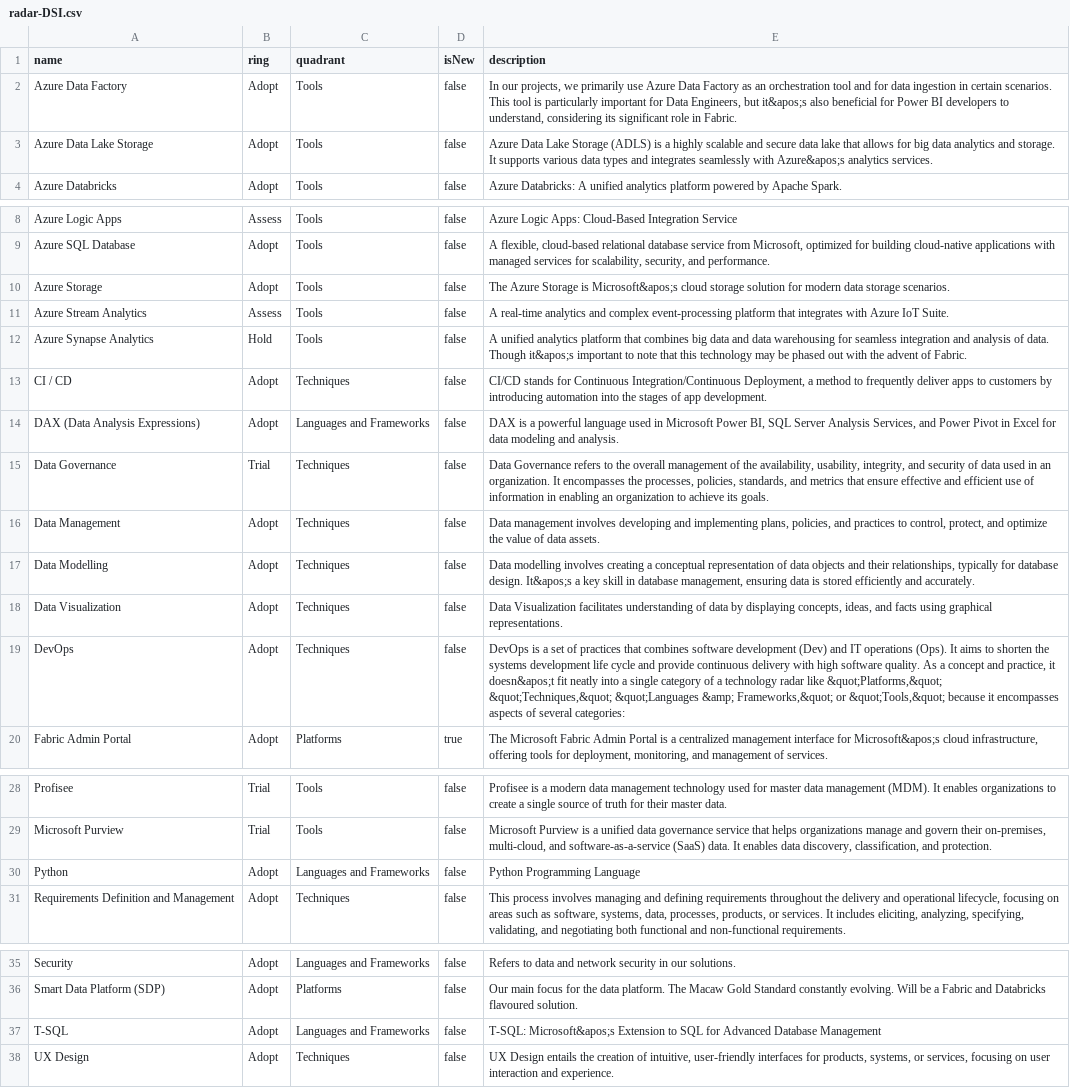
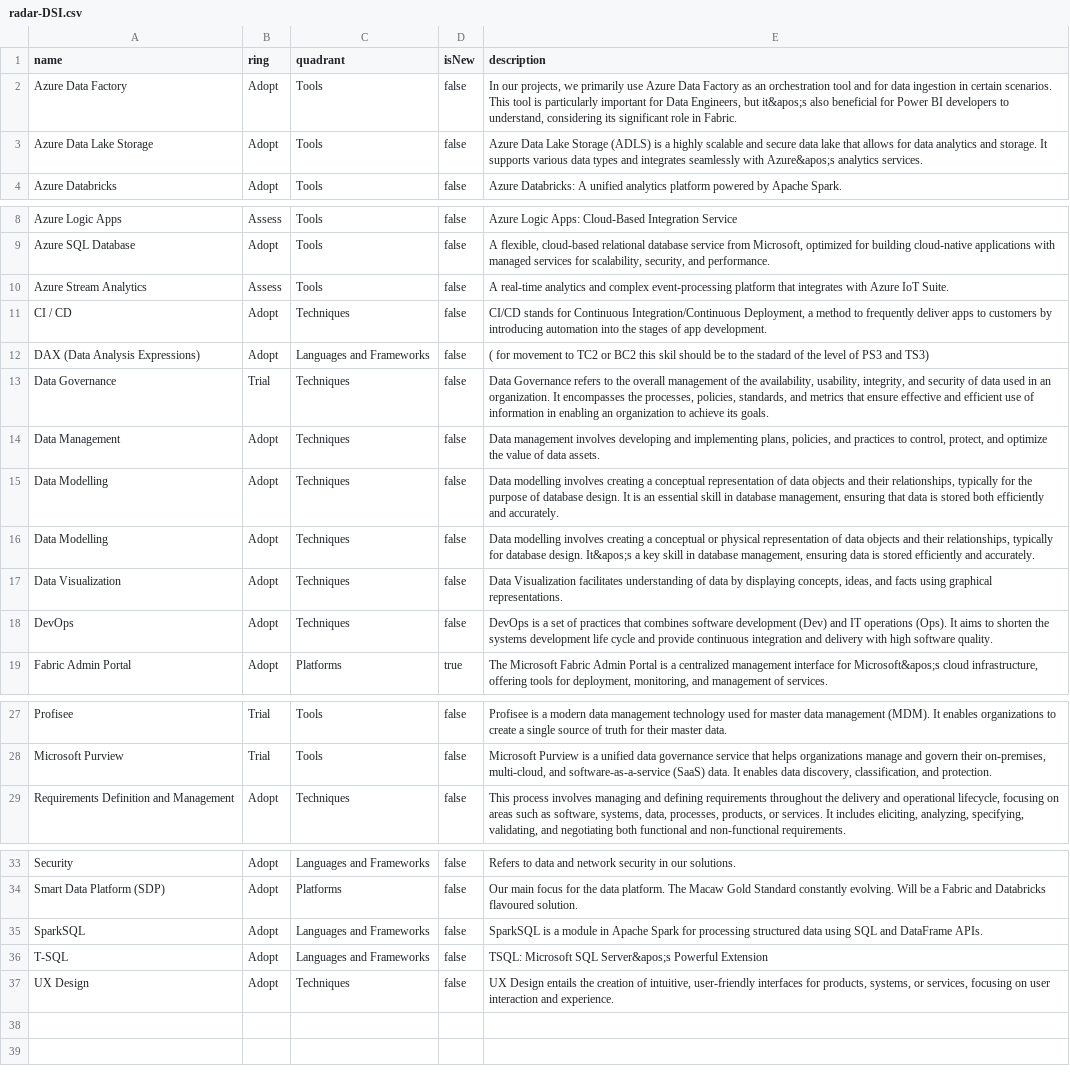
Before and after one commit to macaw-cad/public-files, a CSV file: radar-DSI.csv, drawn as a sheet; only a part is shown, gaps mark what is left out; removed rows and columns are numbered as before the commit, all else as after; the diff names each change by its address in the sheet, - before the commit and + after, or states it on an @@ line.

Commit message:
Update file radar-DSI.csv

```diff
--- a/radar-DSI.csv
+++ b/radar-DSI.csv
-E3 (description): …allows for big data analytics…
+E3 (description): …allows for data analytics…
-row 10: Azure Storage | Adopt | Tools | false | The Azure Storage is Microsoft&apos;s cloud storage solution for modern data storage scenarios.
-row 12: Azure Synapse Analytics | Hold | Tools | false | A unified analytics platform that combines big data and data warehousing for seamless integration and analysis of data. Though it&apos;s important to note that this technology may be phased out with the advent of Fabric.
-E12 (description): DAX is a powerful language used in Microsoft Power BI, SQL Server Analysis Services, and Power Pivot in Excel for data modeling and analysis.
+E12 (description): ( for movement to TC2 or BC2 this skil should be to the stadard of the level of PS3 and TS3)
-E15 (description): …typically for database design. It&apos;s a key skill in database management, ensuring data is stored efficiently and…
+E15 (description): …typically for the purpose of database design. It is an essential skill in database management, ensuring that data is stored both efficiently and…
+row 16: Data Modelling | Adopt | Techniques | false | Data modelling involves creating a conceptual or physical representation of data objects and their relationships, typically for database design. It&apos;s a key skill in database management, ensuring data is stored efficiently and accurately.
-E18 (description): …provide continuous delivery with high software quality. As a concept and practice, it doesn&apos;t fit neatly into a single category of a technology radar like &quot;Platforms,&quot; &quot;Techniques,&quot; &quot;Languages &amp; Frameworks,&quot; or &quot;Tools,&quot; because it encompasses aspects of several categories:
+E18 (description): …provide continuous integration and delivery with high software quality.
-row 30: Python | Adopt | Languages and Frameworks | false | Python Programming Language
+row 35: SparkSQL | Adopt | Languages and Frameworks | false | SparkSQL is a module in Apache Spark for processing structured data using SQL and DataFrame APIs.
-E36 (description): T-SQL: Microsoft&apos;s Extension to SQL for Advanced Database Management
+E36 (description): TSQL: Microsoft SQL Server&apos;s Powerful Extension
```
